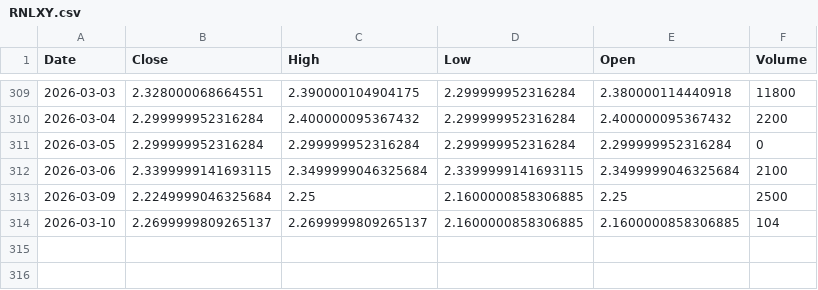
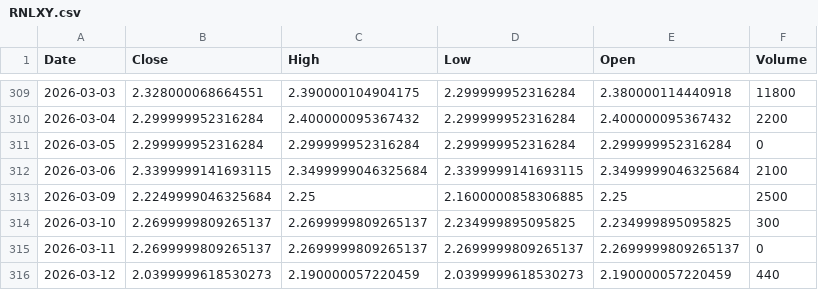
Before and after one commit to Stell0/financealerts, a CSV file: data/RNLXY.csv, drawn as a sheet; only a part is shown, gaps mark what is left out.

```diff
--- a/data/RNLXY.csv
+++ b/data/RNLXY.csv
@@ -313,2 +313,4 @@ Date,Close,High,Low,Open,Volume
 2026-03-09,2.2249999046325684,2.25,2.1600000858306885,2.25,2500
-2026-03-10,2.2699999809265137,2.2699999809265137,2.1600000858306885,2.1600000858306885,104
+2026-03-10,2.2699999809265137,2.2699999809265137,2.234999895095825,2.234999895095825,300
+2026-03-11,2.2699999809265137,2.2699999809265137,2.2699999809265137,2.2699999809265137,0
+2026-03-12,2.0399999618530273,2.190000057220459,2.0399999618530273,2.190000057220459,440
```
Also changed, not shown: data/CSIQ.csv, data/HOOD.csv, 57 other files.
